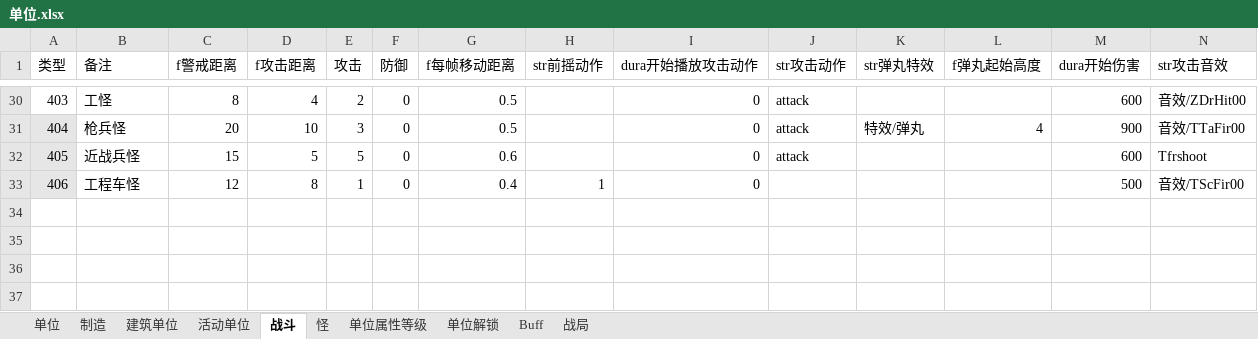
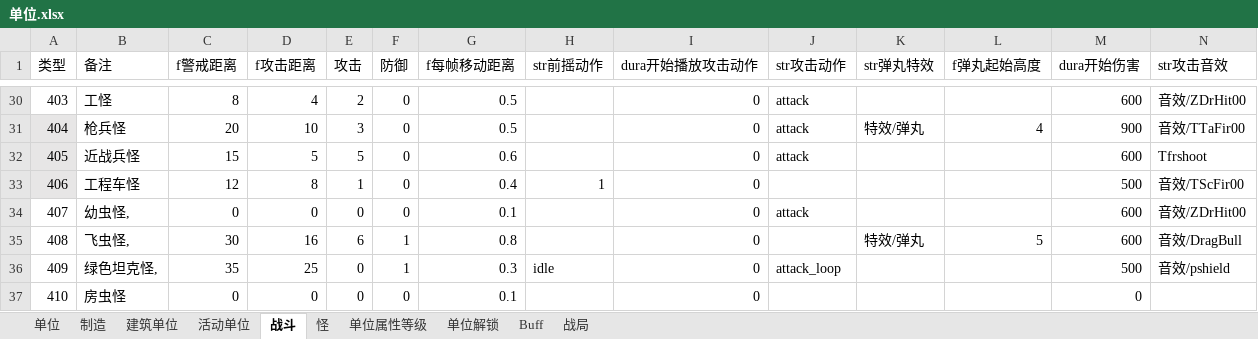
Before and after one commit to 544898458/Iocp20Coroutine, an Excel workbook: Iocp20Coroutine/表/单位.xlsx, sheet 战斗, drawn as a sheet; only a part is shown, gaps mark what is left out; values as stored, in another font and other column widths than the file's, no borders; rows hold the shown columns only; the diff names each change by its address in the sheet, - before the commit and + after, or states it on an @@ line.

```diff
--- a/Iocp20Coroutine/表/单位.xlsx (sheet 战斗)
+++ b/Iocp20Coroutine/表/单位.xlsx (sheet 战斗)
+row 34: 407 | 幼虫怪, | 0 | 0 | 0 | 0 | 0.1 |  | 0 | attack |  |  | 600 | 音效/ZDrHit00
+row 35: 408 | 飞虫怪, | 30 | 16 | 6 | 1 | 0.8 |  | 0 |  | 特效/弹丸 | 5 | 600 | 音效/DragBull
+row 36: 409 | 绿色坦克怪, | 35 | 25 | 0 | 1 | 0.3 | idle | 0 | attack_loop |  |  | 500 | 音效/pshield
+row 37: 410 | 房虫怪 | 0 | 0 | 0 | 0 | 0.1 |  | 0 |  |  |  | 0
```
Also changed, not shown: sheet 单位, sheet 活动单位, sheet 怪, 9 other files.
